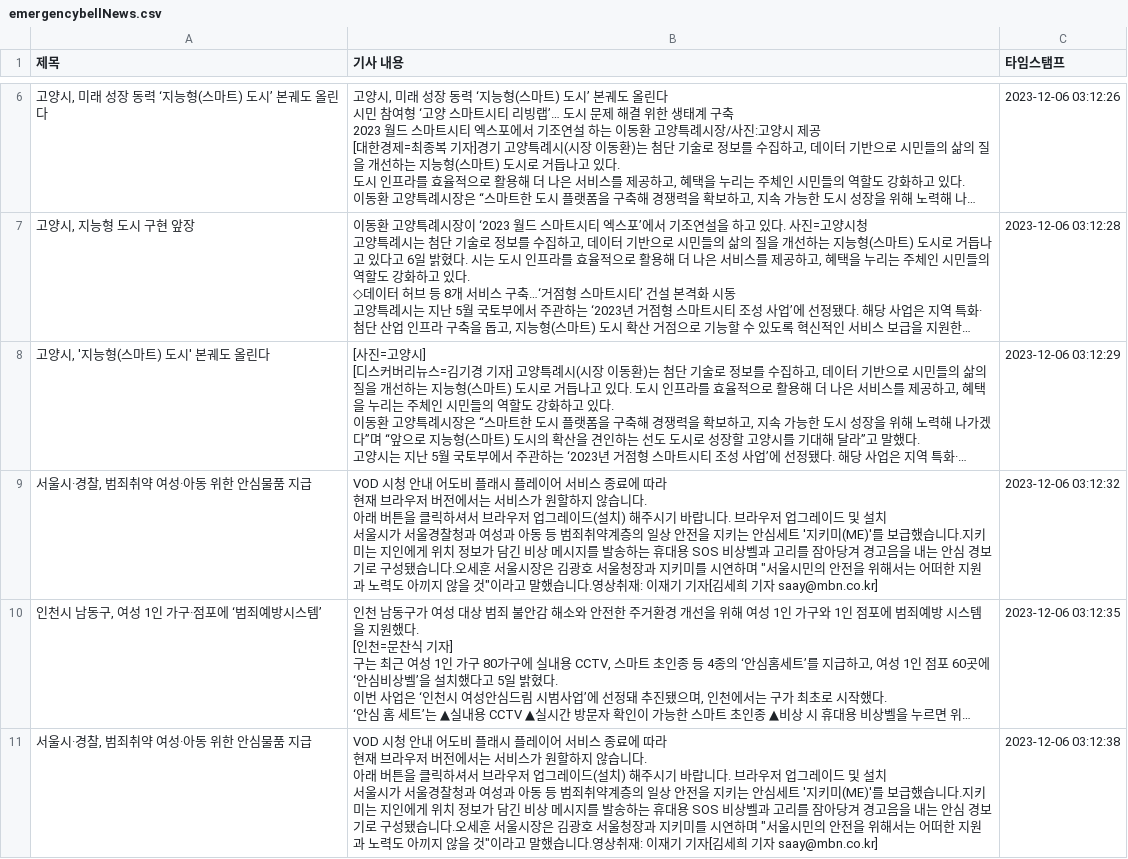
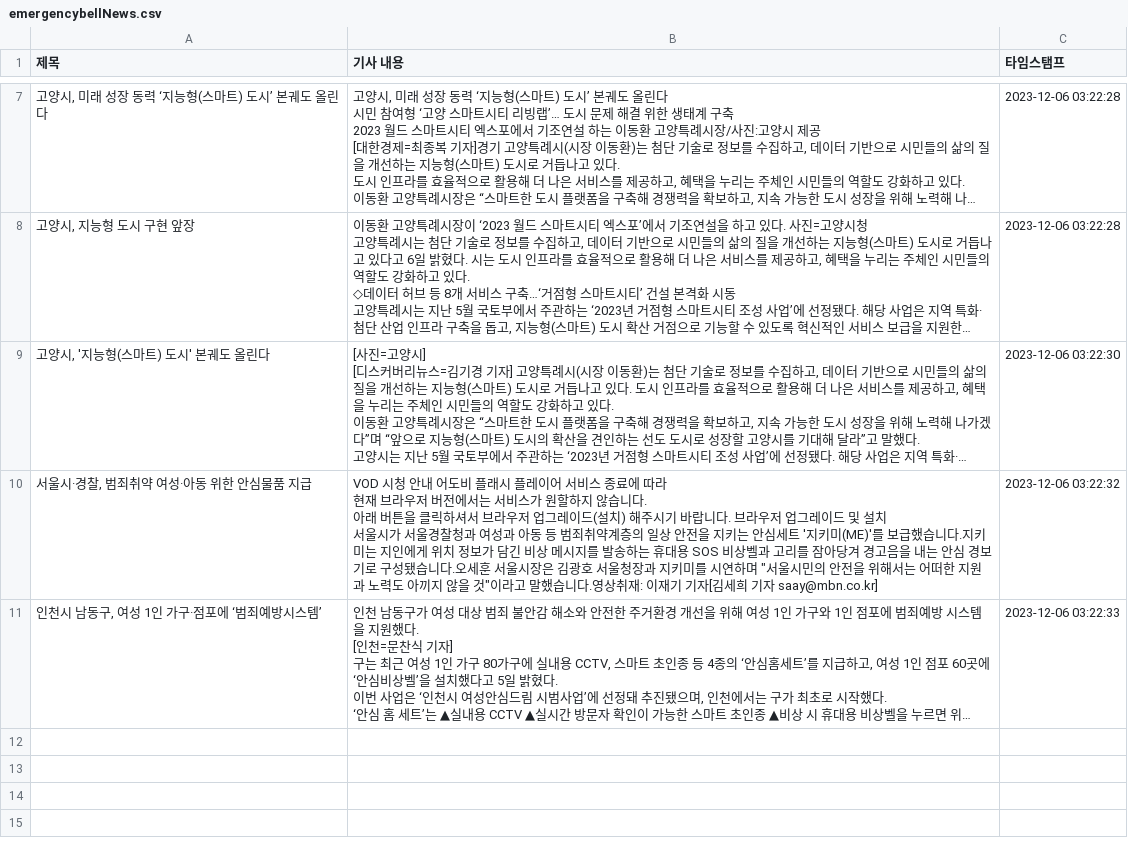
Before and after one commit to YeryungCho/Term_Project-1, a CSV file: CarrotMarket/JiHyeon/AutoCrawling/emergencybellNews.csv, drawn as a sheet; only a part is shown, gaps mark what is left out; long unchanged cells end in …; removed rows and columns are numbered as before the commit, all else as after; ↵ is a line break in a cell; the diff covers the shown part only; the diff names each change by its address in the sheet, - before the commit and + after, or states it on an @@ line.

Commit message:
Auto - Update data with Scraping

```diff
--- a/CarrotMarket/JiHyeon/AutoCrawling/emergencybellNews.csv
+++ b/CarrotMarket/JiHyeon/AutoCrawling/emergencybellNews.csv
-C7 (타임스탬프): 2023-12-06 03:12:26
+C7 (타임스탬프): 2023-12-06 03:22:28
-C8 (타임스탬프): 2023-12-06 03:12:28
+C8 (타임스탬프): 2023-12-06 03:22:28
-C9 (타임스탬프): 2023-12-06 03:12:29
+C9 (타임스탬프): 2023-12-06 03:22:30
-C10 (타임스탬프): 2023-12-06 03:12:32
+C10 (타임스탬프): 2023-12-06 03:22:32
-C11 (타임스탬프): 2023-12-06 03:12:35
+C11 (타임스탬프): 2023-12-06 03:22:33
-row 11: 서울시·경찰, 범죄취약 여성·아동 위한 안심물품 지급 | VOD 시청 안내 어도비 플래시 플레이어 서비스 종료에 따라 ↵ 현재 브라우저 버전에서는 서비스가 원할하지 않습니다. ↵ 아래 버튼을 클릭하셔서 브라우저 업그레이드(설치) 해주시기 바랍니다. 브라우저 업그레이드 및 설치 ↵ 서울시가 서울경찰청과 여성과 아동 등 범죄취약계층의 일상 안전을 지키는 안심세트 '지키미(ME)'를 보급했습니다.지키미는 지인에게 위치 정보가 담긴 비상 메시지를 발송하는 휴대용 SOS 비상벨과 고리를 잠아당겨 경고음을 내는 안심 경보기로 구성됐습니다.오세훈 서울시장은 김광호 서울청장과 지키미를 시연하며 "서울시민의 안전을 위해서는 어떠한 지원과 노력도 아끼지 않을 것"이라고 말했습니다.영상취재: 이재기 기자[김세희 기자 saay@mbn.co.kr] | 2023-12-06 03:12:38
```
Also changed, not shown: 1 added row and 4 edited cells elsewhere in this file, 5 other files.
